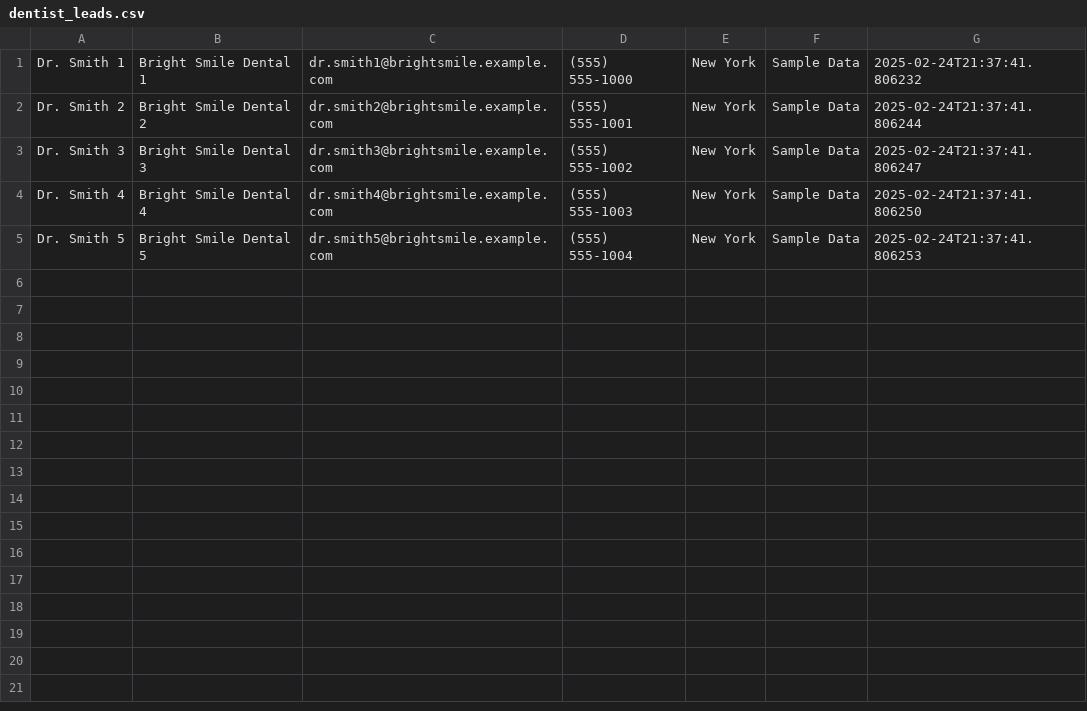
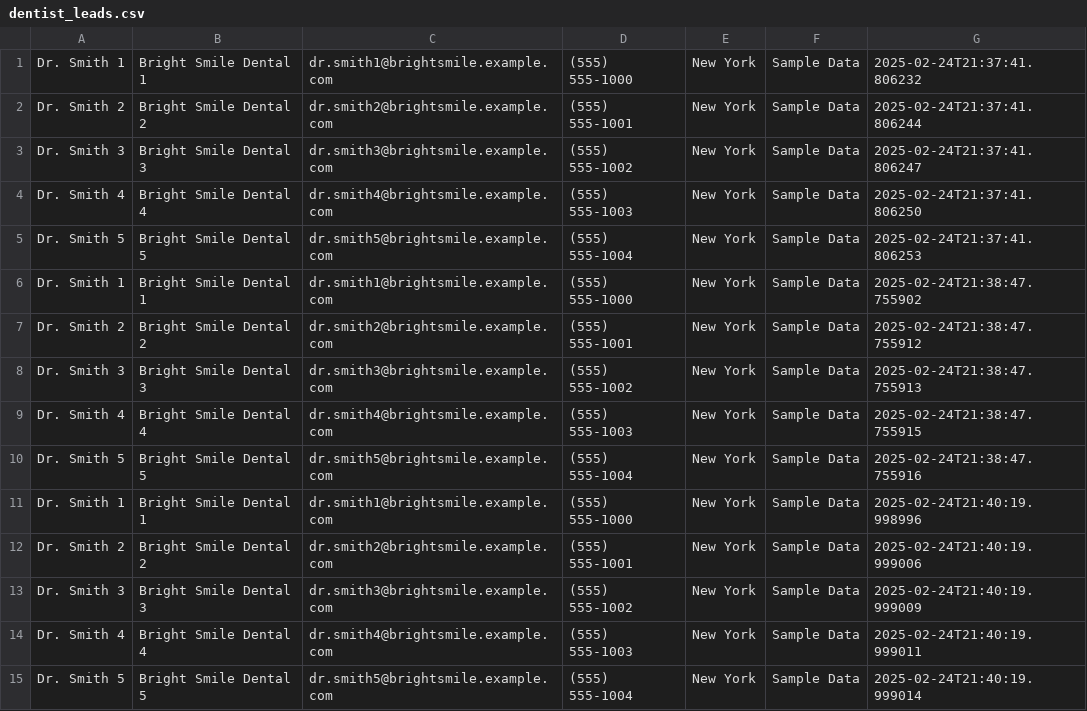
Before and after one commit to tacari/leadgen, a CSV file: output/dentist_leads.csv, drawn as a sheet.

```diff
--- a/output/dentist_leads.csv
+++ b/output/dentist_leads.csv
@@ -5 +5,11 @@ Dr. Smith 4,Bright Smile Dental 4,dr.smith4@brightsmile.example.com,(555) 555-10
 Dr. Smith 5,Bright Smile Dental 5,dr.smith5@brightsmile.example.com,(555) 555-1004,New York,Sample Data,2025-02-24T21:37:41.806253
+Dr. Smith 1,Bright Smile Dental 1,dr.smith1@brightsmile.example.com,(555) 555-1000,New York,Sample Data,2025-02-24T21:38:47.755902
+Dr. Smith 2,Bright Smile Dental 2,dr.smith2@brightsmile.example.com,(555) 555-1001,New York,Sample Data,2025-02-24T21:38:47.755912
+Dr. Smith 3,Bright Smile Dental 3,dr.smith3@brightsmile.example.com,(555) 555-1002,New York,Sample Data,2025-02-24T21:38:47.755913
+Dr. Smith 4,Bright Smile Dental 4,dr.smith4@brightsmile.example.com,(555) 555-1003,New York,Sample Data,2025-02-24T21:38:47.755915
+Dr. Smith 5,Bright Smile Dental 5,dr.smith5@brightsmile.example.com,(555) 555-1004,New York,Sample Data,2025-02-24T21:38:47.755916
+Dr. Smith 1,Bright Smile Dental 1,dr.smith1@brightsmile.example.com,(555) 555-1000,New York,Sample Data,2025-02-24T21:40:19.998996
+Dr. Smith 2,Bright Smile Dental 2,dr.smith2@brightsmile.example.com,(555) 555-1001,New York,Sample Data,2025-02-24T21:40:19.999006
+Dr. Smith 3,Bright Smile Dental 3,dr.smith3@brightsmile.example.com,(555) 555-1002,New York,Sample Data,2025-02-24T21:40:19.999009
+Dr. Smith 4,Bright Smile Dental 4,dr.smith4@brightsmile.example.com,(555) 555-1003,New York,Sample Data,2025-02-24T21:40:19.999011
+Dr. Smith 5,Bright Smile Dental 5,dr.smith5@brightsmile.example.com,(555) 555-1004,New York,Sample Data,2025-02-24T21:40:19.999014
```
Also changed, not shown: 23 other files.
